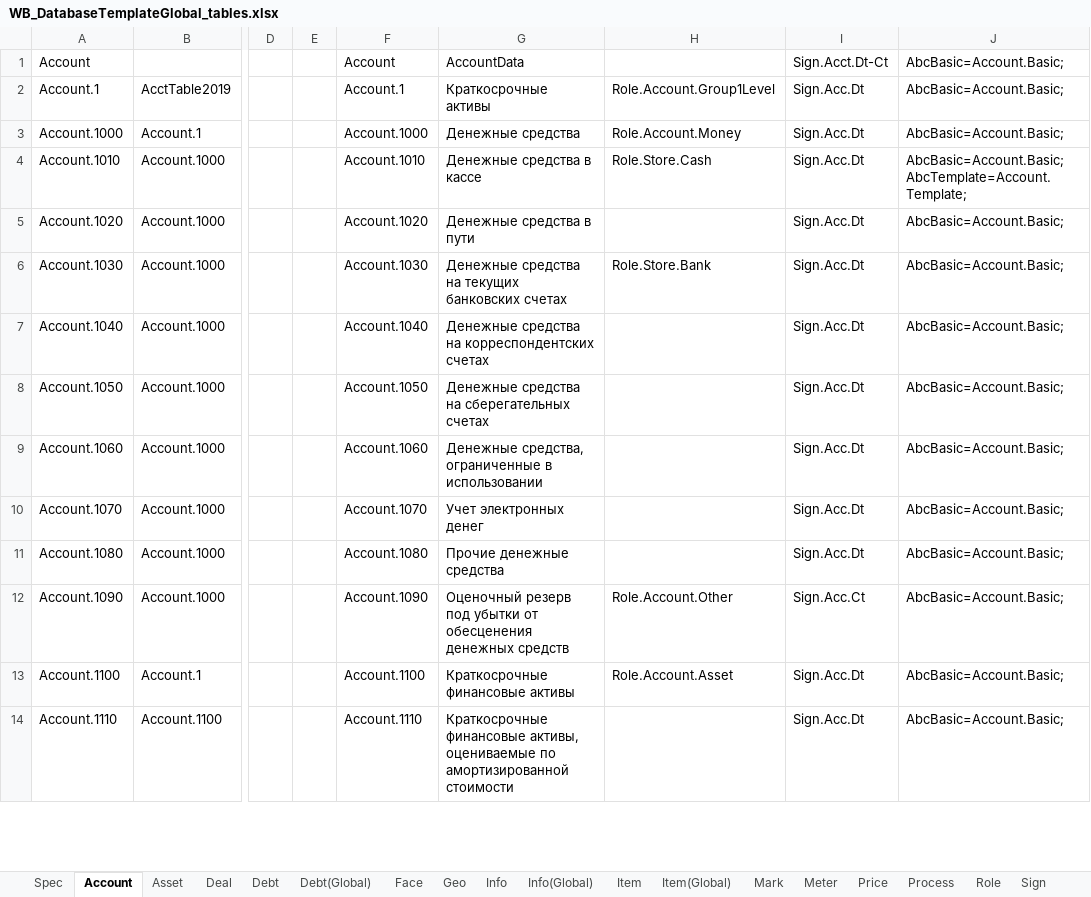
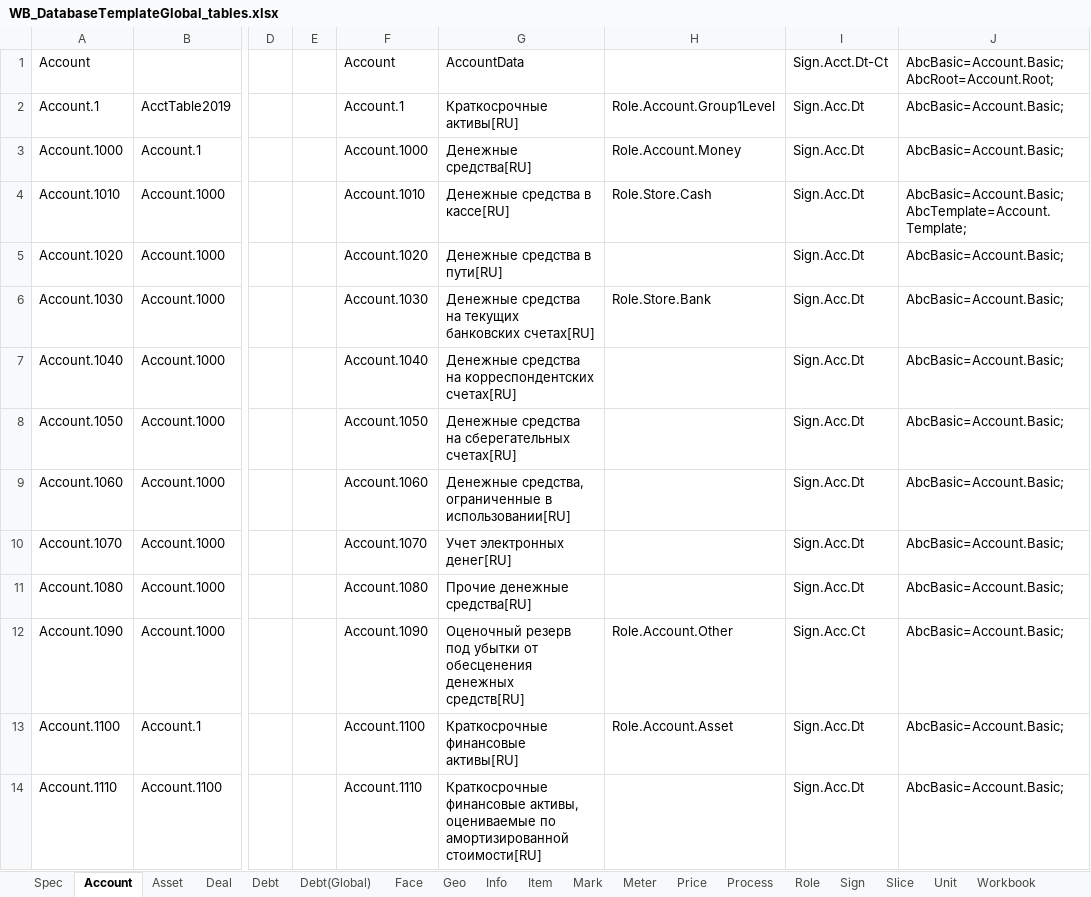
Before and after one commit to KursakovSA/AccBase, an Excel workbook: WB_DatabaseTemplateGlobal_tables.xlsx, sheet Account, drawn as a sheet; only a part is shown, gaps mark what is left out; values as stored, in another font and other column widths than the file's, no borders; the diff covers the shown part only; the diff names each change by its address in the sheet, - before the commit and + after, or states it on an @@ line.

```diff
--- a/WB_DatabaseTemplateGlobal_tables.xlsx (sheet Account)
+++ b/WB_DatabaseTemplateGlobal_tables.xlsx (sheet Account)
-sheet tab: Info(Global)
-sheet tab: Item(Global)
-J1: AbcBasic=Account.Basic;
+J1: AbcBasic=Account.Basic;AbcRoot=Account.Root;
-G2: Краткосрочные активы
+G2: Краткосрочные активы[RU]
-G3: Денежные средства
+G3: Денежные средства[RU]
-G4: Денежные средства в кассе
+G4: Денежные средства в кассе[RU]
-G5: Денежные средства в пути
+G5: Денежные средства в пути[RU]
-G6: …текущих банковских счетах
+G6: …текущих банковских счетах[RU]
-G7: …на корреспондентских счетах
+G7: …на корреспондентских счетах[RU]
-G8: Денежные средства на сберегательных счетах
+G8: Денежные средства на сберегательных счетах[RU]
-G9: …ограниченные в использовании
+G9: …ограниченные в использовании[RU]
-G10: Учет электронных денег
+G10: Учет электронных денег[RU]
-G11: Прочие денежные средства
+G11: Прочие денежные средства[RU]
-G12: …обесценения денежных средств
+G12: …обесценения денежных средств[RU]
-G13: Краткосрочные финансовые активы
+G13: Краткосрочные финансовые активы[RU]
-G14: …по амортизированной стоимости
+G14: …по амортизированной стоимости[RU]
```
Also changed, not shown: 335 edited cells elsewhere in this sheet, sheet Process, sheet Info, sheet Workbook(Global), sheet Role, sheet Unit, sheet Debt, 11 more sheets.
